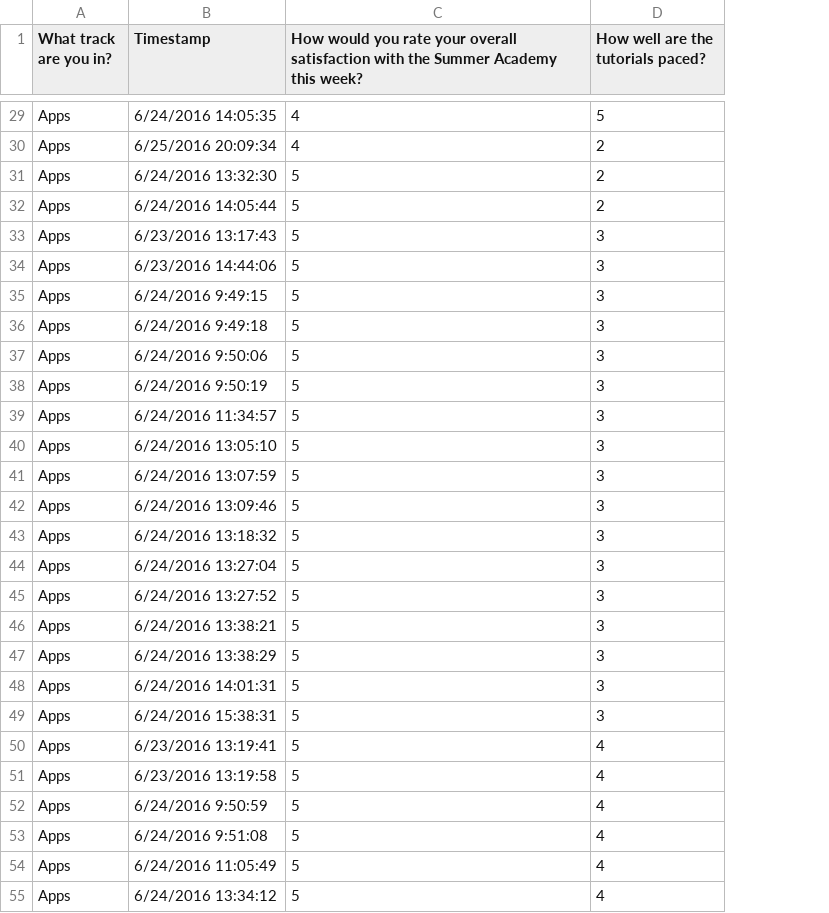
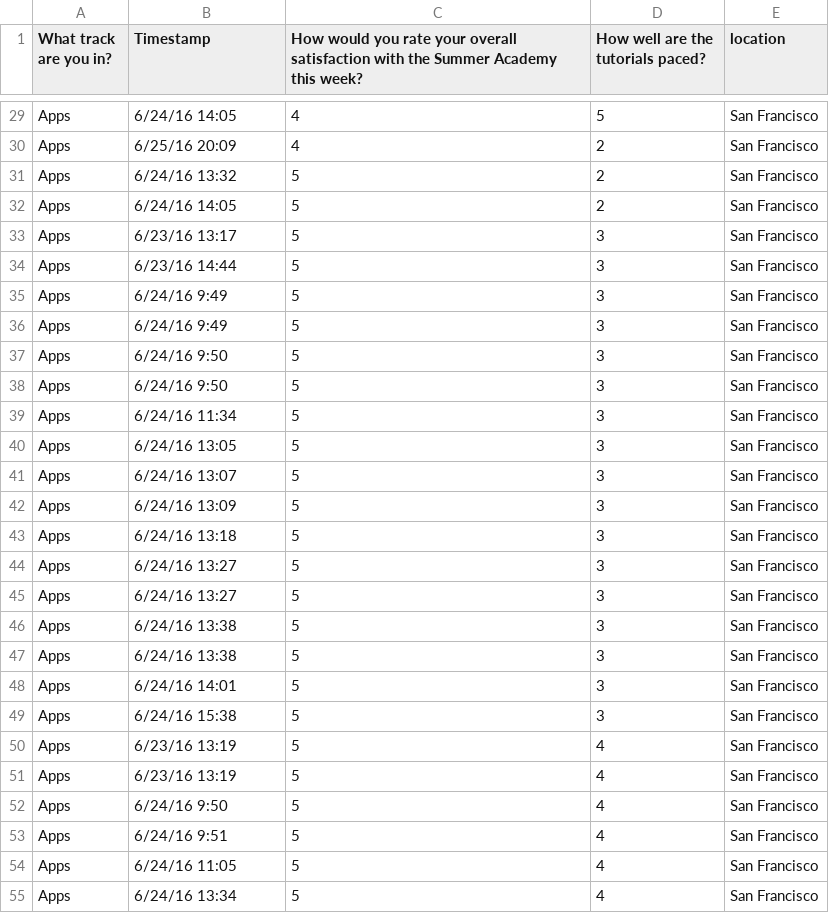
Before and after one commit to RaymondDashWu/DS1.1-Class-Files, a CSV file: datasets/SA_Feedback_Surveys_FINAL/2016/Anon Week 1 Feedback - SF.csv, drawn as a sheet; only a part is shown, gaps mark what is left out; the diff covers the shown part only; the diff names each change by its address in the sheet, - before the commit and + after, or states it on an @@ line.

Commit message:
[ADD] Data analysis, plan of attack for NPS dataset, and location column for all CSVs

```diff
--- a/datasets/SA_Feedback_Surveys_FINAL/2016/Anon Week 1 Feedback - SF.csv
+++ b/datasets/SA_Feedback_Surveys_FINAL/2016/Anon Week 1 Feedback - SF.csv
+column E (location), rows 29-55: all San Francisco
-B29 (Timestamp): 6/24/2016 14:05:35
+B29 (Timestamp): 6/24/16 14:05
-B30 (Timestamp): 6/25/2016 20:09:34
+B30 (Timestamp): 6/25/16 20:09
-B31 (Timestamp): 6/24/2016 13:32:30
+B31 (Timestamp): 6/24/16 13:32
-B32 (Timestamp): 6/24/2016 14:05:44
+B32 (Timestamp): 6/24/16 14:05
-B33 (Timestamp): 6/23/2016 13:17:43
+B33 (Timestamp): 6/23/16 13:17
-B34 (Timestamp): 6/23/2016 14:44:06
+B34 (Timestamp): 6/23/16 14:44
-B35 (Timestamp): 6/24/2016 9:49:15
+B35 (Timestamp): 6/24/16 9:49
-B36 (Timestamp): 6/24/2016 9:49:18
+B36 (Timestamp): 6/24/16 9:49
-B37 (Timestamp): 6/24/2016 9:50:06
+B37 (Timestamp): 6/24/16 9:50
-B38 (Timestamp): 6/24/2016 9:50:19
+B38 (Timestamp): 6/24/16 9:50
-B39 (Timestamp): 6/24/2016 11:34:57
+B39 (Timestamp): 6/24/16 11:34
-B40 (Timestamp): 6/24/2016 13:05:10
+B40 (Timestamp): 6/24/16 13:05
-B41 (Timestamp): 6/24/2016 13:07:59
+B41 (Timestamp): 6/24/16 13:07
-B42 (Timestamp): 6/24/2016 13:09:46
+B42 (Timestamp): 6/24/16 13:09
-B43 (Timestamp): 6/24/2016 13:18:32
+B43 (Timestamp): 6/24/16 13:18
-B44 (Timestamp): 6/24/2016 13:27:04
+B44 (Timestamp): 6/24/16 13:27
-B45 (Timestamp): 6/24/2016 13:27:52
+B45 (Timestamp): 6/24/16 13:27
-B46 (Timestamp): 6/24/2016 13:38:21
+B46 (Timestamp): 6/24/16 13:38
-B47 (Timestamp): 6/24/2016 13:38:29
+B47 (Timestamp): 6/24/16 13:38
-B48 (Timestamp): 6/24/2016 14:01:31
+B48 (Timestamp): 6/24/16 14:01
-B49 (Timestamp): 6/24/2016 15:38:31
+B49 (Timestamp): 6/24/16 15:38
-B50 (Timestamp): 6/23/2016 13:19:41
+B50 (Timestamp): 6/23/16 13:19
-B51 (Timestamp): 6/23/2016 13:19:58
+B51 (Timestamp): 6/23/16 13:19
-B52 (Timestamp): 6/24/2016 9:50:59
+B52 (Timestamp): 6/24/16 9:50
-B53 (Timestamp): 6/24/2016 9:51:08
+B53 (Timestamp): 6/24/16 9:51
-B54 (Timestamp): 6/24/2016 11:05:49
+B54 (Timestamp): 6/24/16 11:05
-B55 (Timestamp): 6/24/2016 13:34:12
+B55 (Timestamp): 6/24/16 13:34
```
Also changed, not shown: 66 edited cells elsewhere in this file, datasets/SA_Feedback_Surveys_FINAL/2016/Anon Week 1 Feedback - SV.csv, datasets/SA_Feedback_Surveys_FINAL/2016/Anon Week 2 Feedback - SF.csv, 37 other files.
